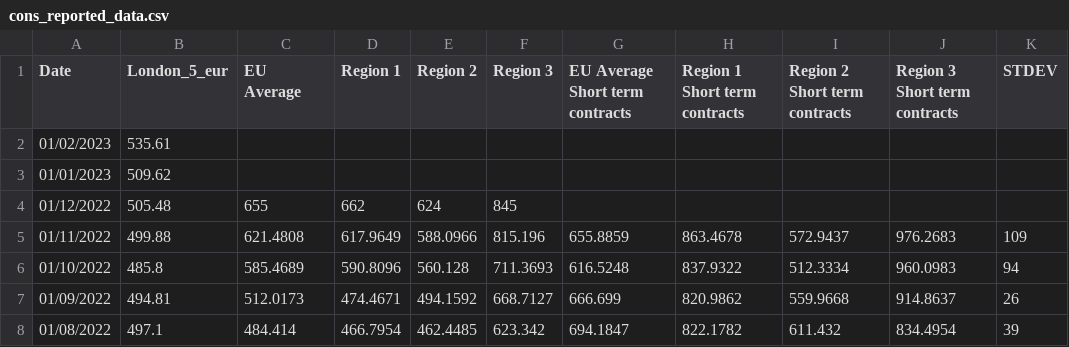
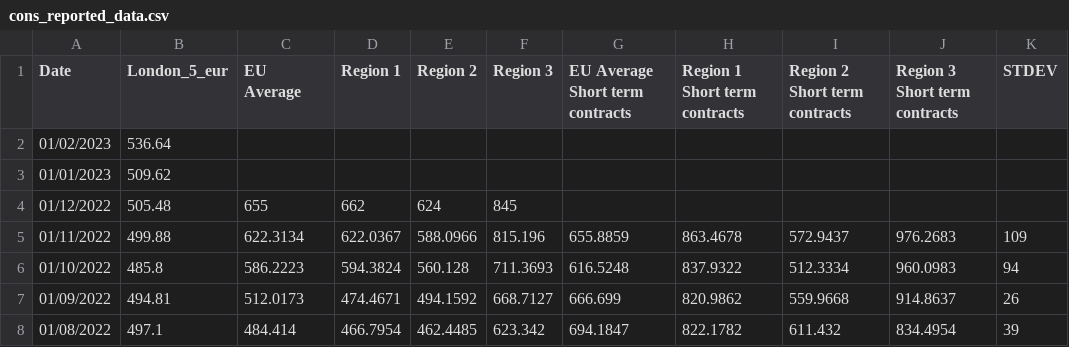
Before and after one commit to hoolio61/data, a CSV file: cons_reported_data.csv, drawn as a sheet; only a part is shown.

Commit message:
Add files via upload

```diff
--- a/cons_reported_data.csv
+++ b/cons_reported_data.csv
@@ -1,7 +1,7 @@
 Date,London_5_eur,EU Average,Region 1,Region 2,Region 3,EU Average Short term contracts,Region 1 Short term contracts,Region 2 Short term contracts,Region 3 Short term contracts,STDEV
-01/02/2023,535.61,,,,,,,,,
+01/02/2023,536.64,,,,,,,,,
 01/01/2023,509.62,,,,,,,,,
 01/12/2022,505.48,655,662,624,845,,,,,
-01/11/2022,499.88,621.4808,617.9649,588.0966,815.196,655.8859,863.4678,572.9437,976.2683,109
-01/10/2022,485.8,585.4689,590.8096,560.128,711.3693,616.5248,837.9322,512.3334,960.0983,94
+01/11/2022,499.88,622.3134,622.0367,588.0966,815.196,655.8859,863.4678,572.9437,976.2683,109
+01/10/2022,485.8,586.2223,594.3824,560.128,711.3693,616.5248,837.9322,512.3334,960.0983,94
 01/09/2022,494.81,512.0173,474.4671,494.1592,668.7127,666.699,820.9862,559.9668,914.8637,26
```
